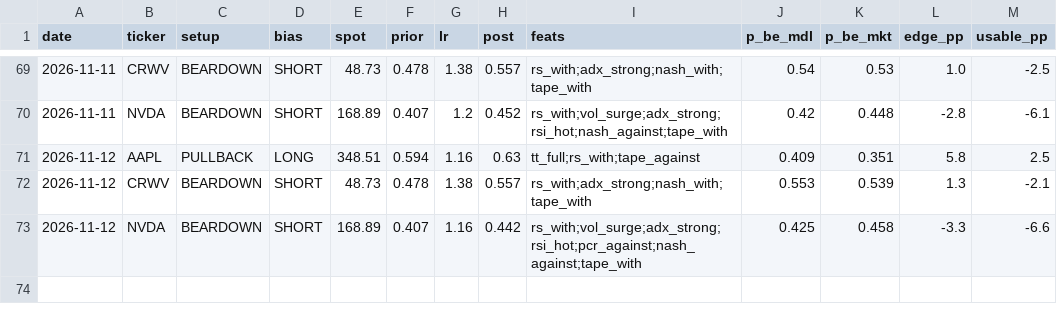
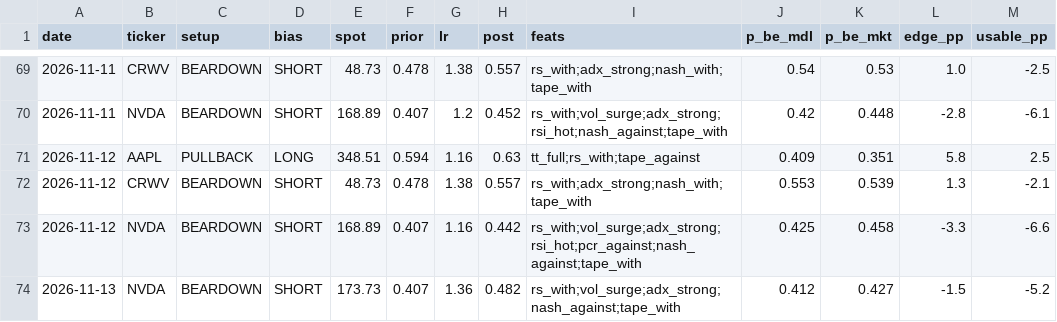
Before and after one commit to dincerorc-rgb/OptScan-1, a CSV file: state/bayes_log.csv, drawn as a sheet; only a part is shown, gaps mark what is left out.

```diff
--- a/state/bayes_log.csv
+++ b/state/bayes_log.csv
@@ -73 +73,2 @@ date,ticker,setup,bias,spot,prior,lr,post,feats,p_be_mdl,p_be_mkt,edge_pp,usable
 2026-11-12,NVDA,BEARDOWN,SHORT,168.89,0.407,1.16,0.442,rs_with;vol_surge;adx_strong;rsi_hot;pcr_against;nash_against;tape_with,0.425,0.458,-3.3,-6.6
+2026-11-13,NVDA,BEARDOWN,SHORT,173.73,0.407,1.36,0.482,rs_with;vol_surge;adx_strong;nash_against;tape_with,0.412,0.427,-1.5,-5.2
```
Also changed, not shown: state/iv_history.csv.
